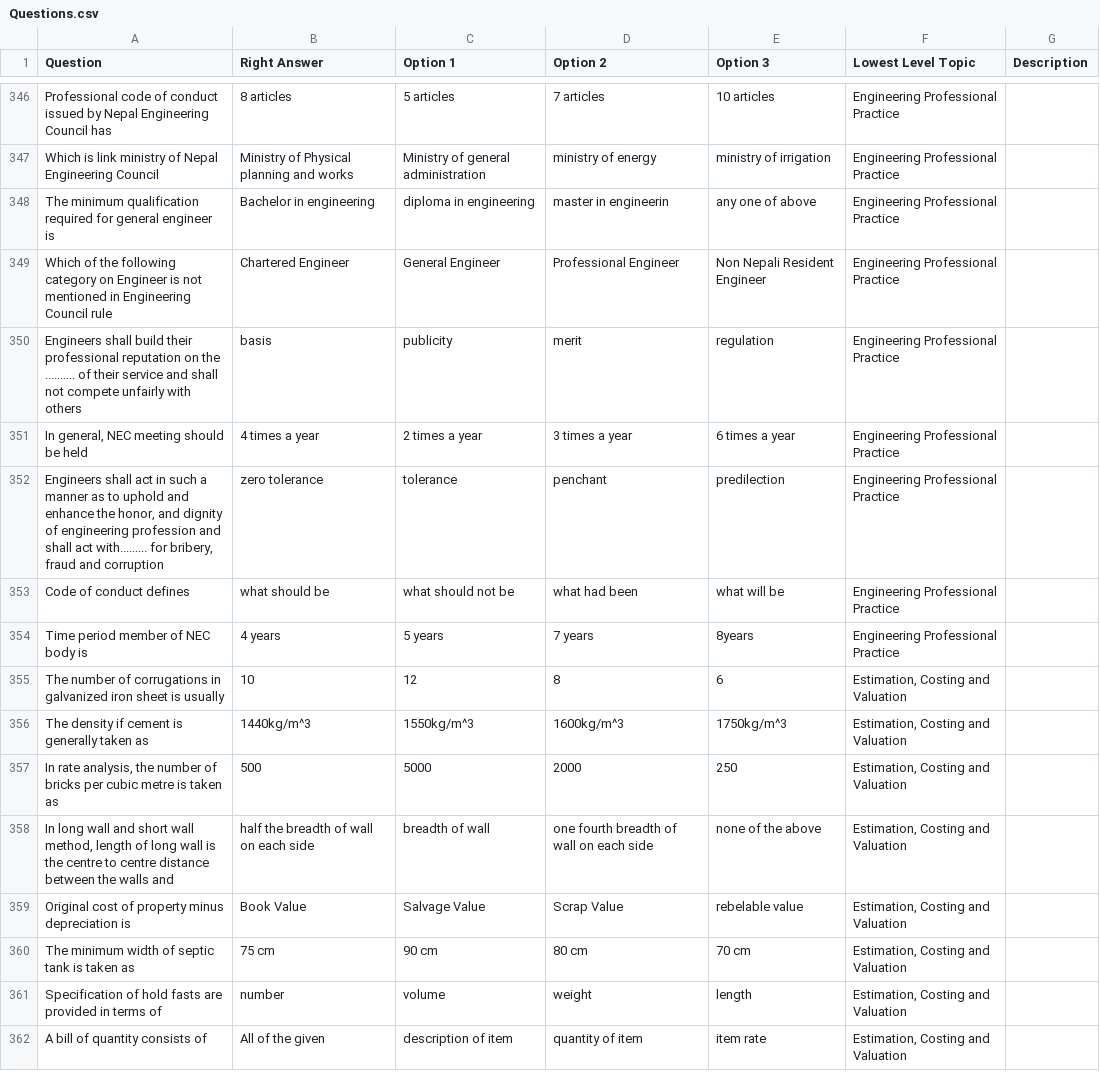
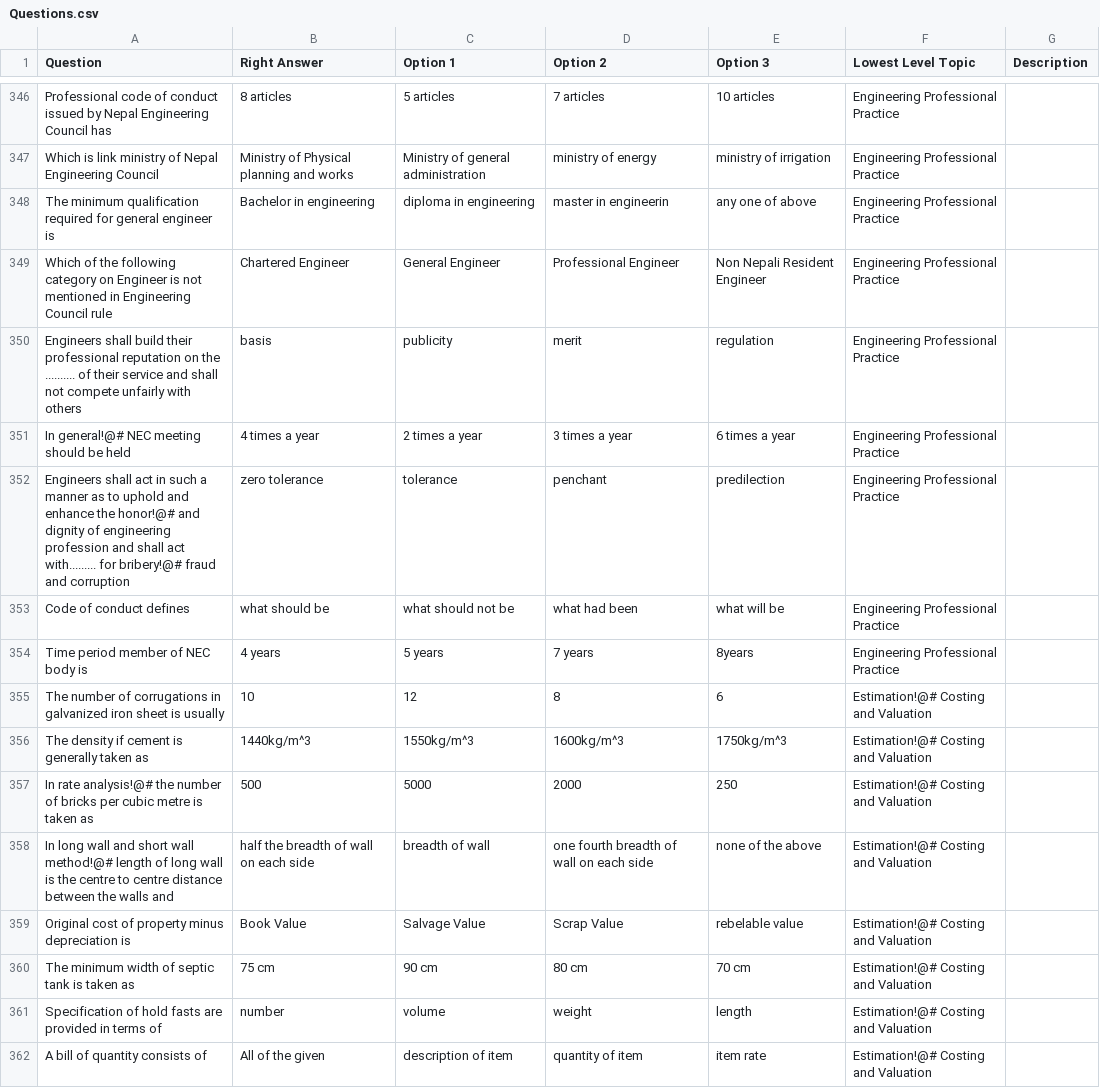
Before and after one commit to gokarna14/mcq, a CSV file: src/resources/csv/Questions.csv, drawn as a sheet; only a part is shown, gaps mark what is left out; the diff covers the shown part only.

```diff
--- a/src/resources/csv/Questions.csv
+++ b/src/resources/csv/Questions.csv
@@ -350,13 +350,13 @@ Which of the following category on Engineer is not mentioned in Engineering Coun
 Engineers shall build their professional reputation on the .......... of their service and shall not compete unfairly with others,basis,publicity,merit,regulation,Engineering Professional Practice,
-"In general, NEC meeting should be held",4 times a year,2 times a year,3 times a year,6 times a year,Engineering Professional Practice,
-"Engineers shall act in such a manner as to uphold and enhance the honor, and dignity of engineering profession and shall act with......... for bribery, fraud and corruption",zero tolerance,tolerance,penchant,predilection,Engineering Professional Practice,
+In general!@# NEC meeting should be held,4 times a year,2 times a year,3 times a year,6 times a year,Engineering Professional Practice,
+Engineers shall act in such a manner as to uphold and enhance the honor!@# and dignity of engineering profession and shall act with......... for bribery!@# fraud and corruption,zero tolerance,tolerance,penchant,predilection,Engineering Professional Practice,
 Code of conduct defines,what should be,what should not be,what had been,what will be,Engineering Professional Practice,
 Time period member of NEC body is,4 years,5 years,7 years,8years,Engineering Professional Practice,
-The number of corrugations in galvanized iron sheet is usually,10,12,8,6,"Estimation, Costing and Valuation",
-The density if cement is generally taken as,1440kg/m^3,1550kg/m^3,1600kg/m^3,1750kg/m^3,"Estimation, Costing and Valuation",
-"In rate analysis, the number of bricks per cubic metre is taken as",500,5000,2000,250,"Estimation, Costing and Valuation",
-"In long wall and short wall method, length of long wall is the centre to centre distance between the walls and",half the breadth of wall on each side,breadth of wall,one fourth breadth of wall on each side,none of the above,"Estimation, Costing and Valuation",
-Original cost of property minus depreciation is,Book Value,Salvage Value,Scrap Value,rebelable value,"Estimation, Costing and Valuation",
-The minimum width of septic tank is taken as,75 cm,90 cm,80 cm,70 cm,"Estimation, Costing and Valuation",
-Specification of hold fasts are provided in terms of,number,volume,weight,length,"Estimation, Costing and Valuation",
-A bill of quantity consists of,All of the given,description of item,quantity of item,item rate,"Estimation, Costing and Valuation",
+The number of corrugations in galvanized iron sheet is usually,10,12,8,6,Estimation!@# Costing and Valuation,
+The density if cement is generally taken as,1440kg/m^3,1550kg/m^3,1600kg/m^3,1750kg/m^3,Estimation!@# Costing and Valuation,
+In rate analysis!@# the number of bricks per cubic metre is taken as,500,5000,2000,250,Estimation!@# Costing and Valuation,
+In long wall and short wall method!@# length of long wall is the centre to centre distance between the walls and,half the breadth of wall on each side,breadth of wall,one fourth breadth of wall on each side,none of the above,Estimation!@# Costing and Valuation,
+Original cost of property minus depreciation is,Book Value,Salvage Value,Scrap Value,rebelable value,Estimation!@# Costing and Valuation,
+The minimum width of septic tank is taken as,75 cm,90 cm,80 cm,70 cm,Estimation!@# Costing and Valuation,
+Specification of hold fasts are provided in terms of,number,volume,weight,length,Estimation!@# Costing and Valuation,
+A bill of quantity consists of,All of the given,description of item,quantity of item,item rate,Estimation!@# Costing and Valuation,
```
Also changed, not shown: 5 added rows and 126 edited cells elsewhere in this file, src/resources/csv/Topic.csv, 17 other files.
